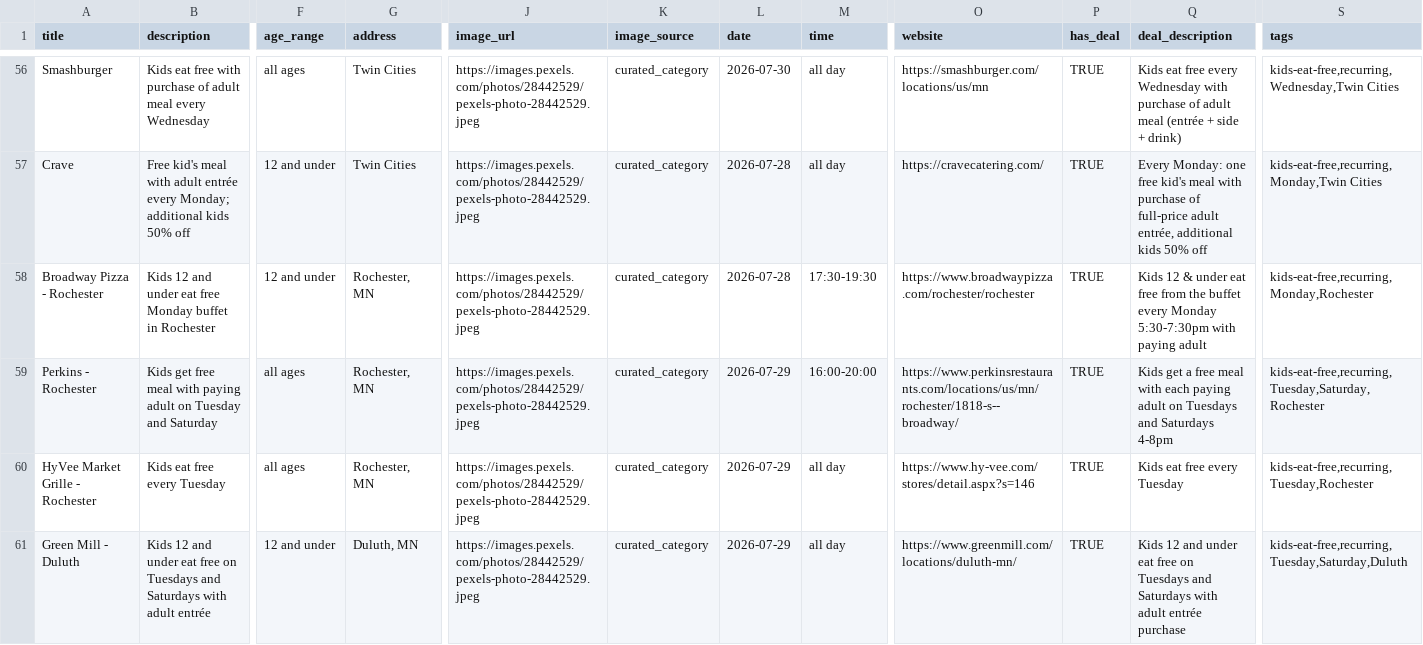
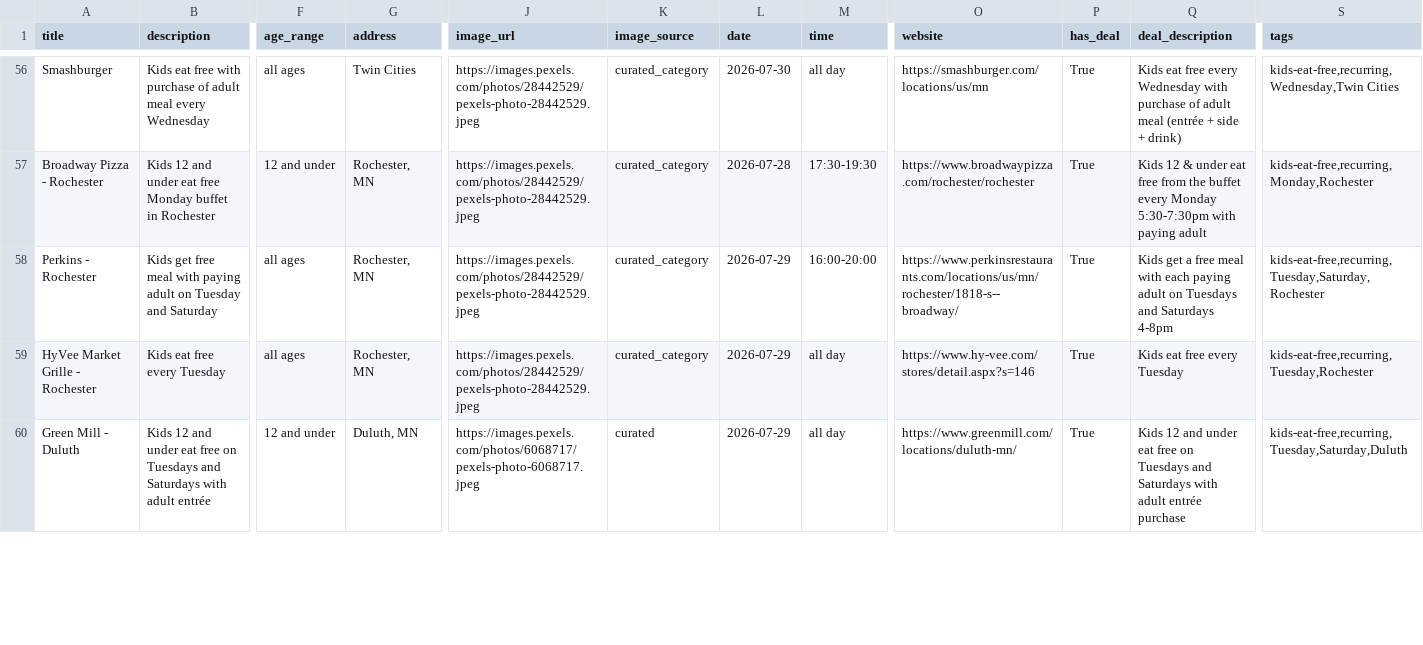
Before and after one commit to avlhohn/msp-family-feed, a CSV file: deals.csv, drawn as a sheet; only a part is shown, gaps mark what is left out; removed rows and columns are numbered as before the commit, all else as after; rows hold the shown columns only; the diff covers the shown part only; the diff names each change by its address in the sheet, - before the commit and + after, or states it on an @@ line.

```diff
--- a/deals.csv
+++ b/deals.csv
-P56 (has_deal): TRUE
+P56 (has_deal): True
-row 57: Crave | Free kid's meal with adult entrée every Monday; additional kids 50% off | 12 and under | Twin Cities | https://images.pexels.com/photos/28442529/pexels-photo-28442529.jpeg | curated_category | 2026-07-28 | all day | https://cravecatering.com/ | TRUE | Every Monday: one free kid's meal with purchase of full-price adult entrée, additional kids 50% off | kids-eat-free,recurring,Monday,Twin Cities
-P57:P60 (has_deal): TRUE
+P57:P60 (has_deal): True
-J60 (image_url): https://images.pexels.com/photos/28442529/pexels-photo-28442529.jpeg
+J60 (image_url): https://images.pexels.com/photos/6068717/pexels-photo-6068717.jpeg
-K60 (image_source): curated_category
+K60 (image_source): curated
```
Also changed, not shown: 3 added rows and 60 edited cells elsewhere in this file.
